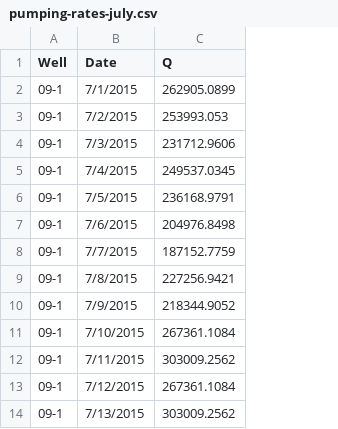
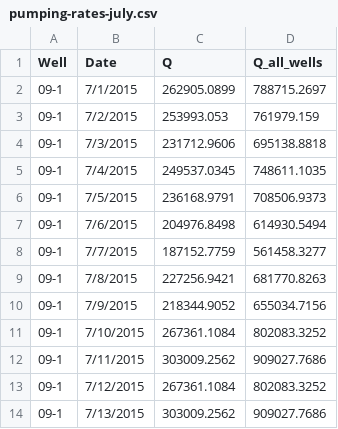
Before and after one commit to nlamkey/LCRWS, a CSV file: data/pumping-rates-july.csv, drawn as a sheet; only a part is shown; the diff names each change by its address in the sheet, - before the commit and + after, or states it on an @@ line.

Commit message:
updating notebooks and data

```diff
--- a/data/pumping-rates-july.csv
+++ b/data/pumping-rates-july.csv
+column D (Q_all_wells), rows 2-14: 788715.2697 | 761979.159 | 695138.8818 | 748611.1035 | 708506.9373 | 614930.5494 | 561458.3277 | 681770.8263 | 655034.7156 | 802083.3252 | 909027.7686 | 802083.3252 | 909027.7686
```
Also changed, not shown: 35 other files.
